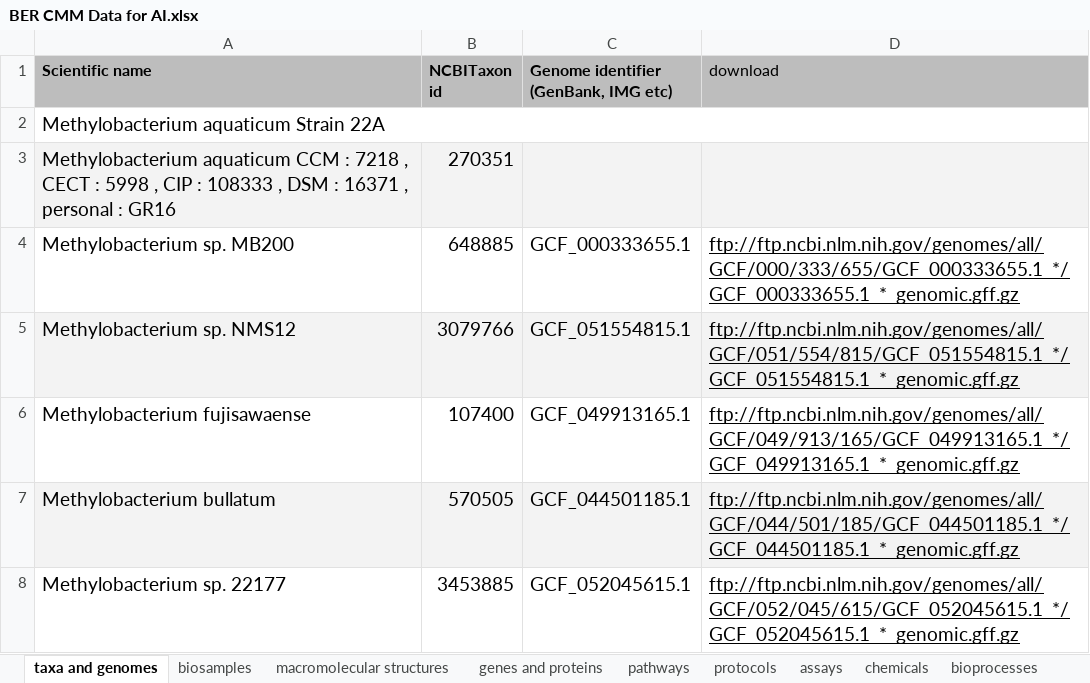
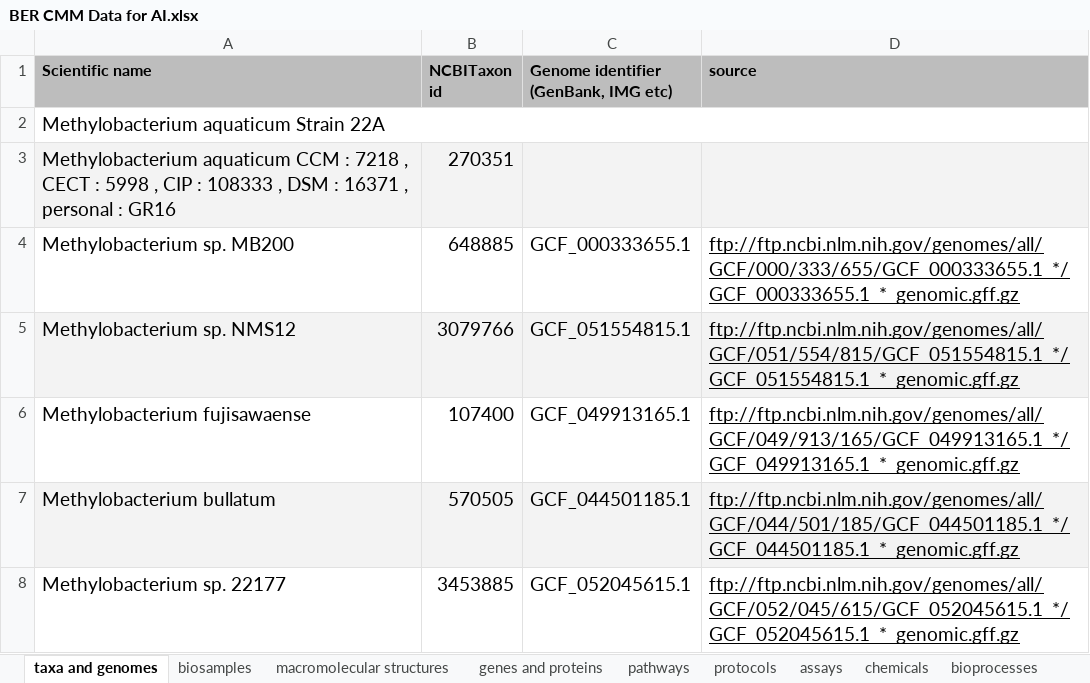
Before and after one commit to CultureBotAI/PFAS-AI, an Excel workbook: data/sheet/BER CMM Data for AI.xlsx, sheet taxa and genomes, drawn as a sheet; only a part is shown; values as stored, in another font and other column widths than the file's, no borders; charts and pictures not drawn; the diff names each change by its address in the sheet, - before the commit and + after, or states it on an @@ line.

```diff
--- a/data/sheet/BER CMM Data for AI.xlsx (sheet taxa and genomes)
+++ b/data/sheet/BER CMM Data for AI.xlsx (sheet taxa and genomes)
-D1: download
+D1: source
-D1 bold: off
+D1 bold: on
```
Also changed, not shown: sheet screening results, sheet chemicals, sheet pathways, sheet protocols, sheet macromolecular structures, sheet datasets, 2 more sheets, 39 other files.
